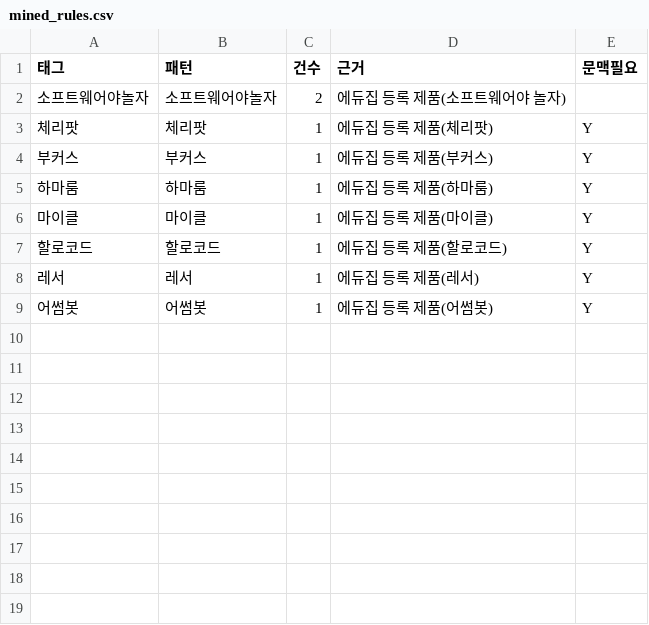
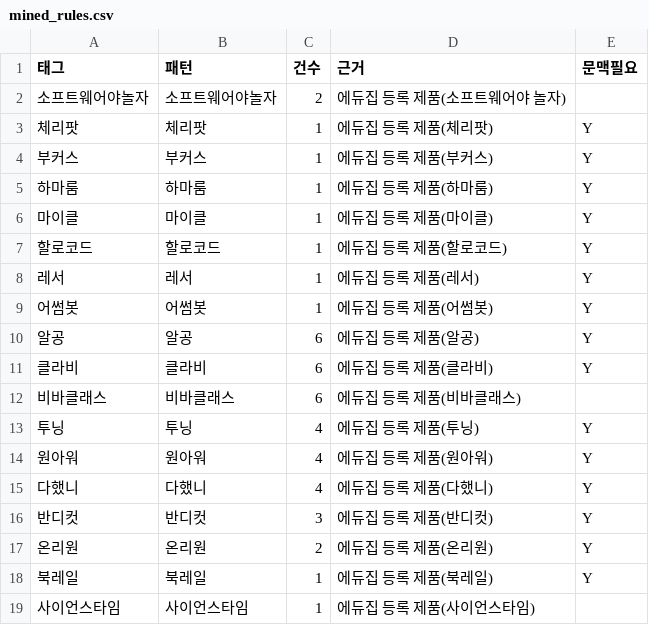
Before and after one commit to theflight001/school-edtech, a CSV file: mined_rules.csv, drawn as a sheet; the diff names each change by its address in the sheet, - before the commit and + after, or states it on an @@ line.

```diff
--- a/mined_rules.csv
+++ b/mined_rules.csv
+row 10: 알공 | 알공 | 6 | 에듀집 등록 제품(알공) | Y
+row 11: 클라비 | 클라비 | 6 | 에듀집 등록 제품(클라비) | Y
+row 12: 비바클래스 | 비바클래스 | 6 | 에듀집 등록 제품(비바클래스)
+row 13: 투닝 | 투닝 | 4 | 에듀집 등록 제품(투닝) | Y
+row 14: 원아워 | 원아워 | 4 | 에듀집 등록 제품(원아워) | Y
+row 15: 다했니 | 다했니 | 4 | 에듀집 등록 제품(다했니) | Y
+row 16: 반디컷 | 반디컷 | 3 | 에듀집 등록 제품(반디컷) | Y
+row 17: 온리원 | 온리원 | 2 | 에듀집 등록 제품(온리원) | Y
+row 18: 북레일 | 북레일 | 1 | 에듀집 등록 제품(북레일) | Y
+row 19: 사이언스타임 | 사이언스타임 | 1 | 에듀집 등록 제품(사이언스타임)
```
Also changed, not shown: 6 other files.
